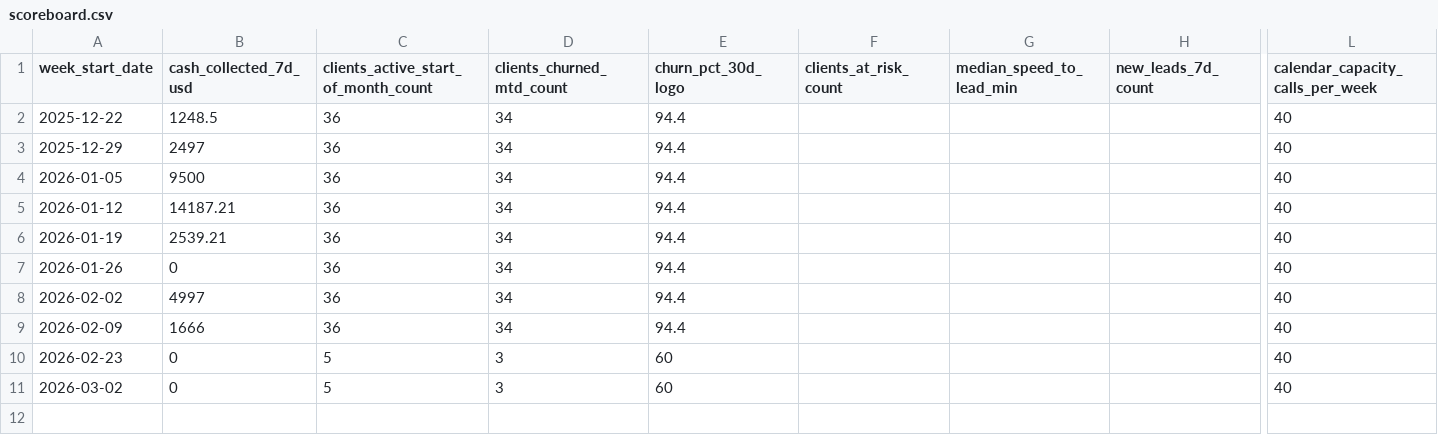
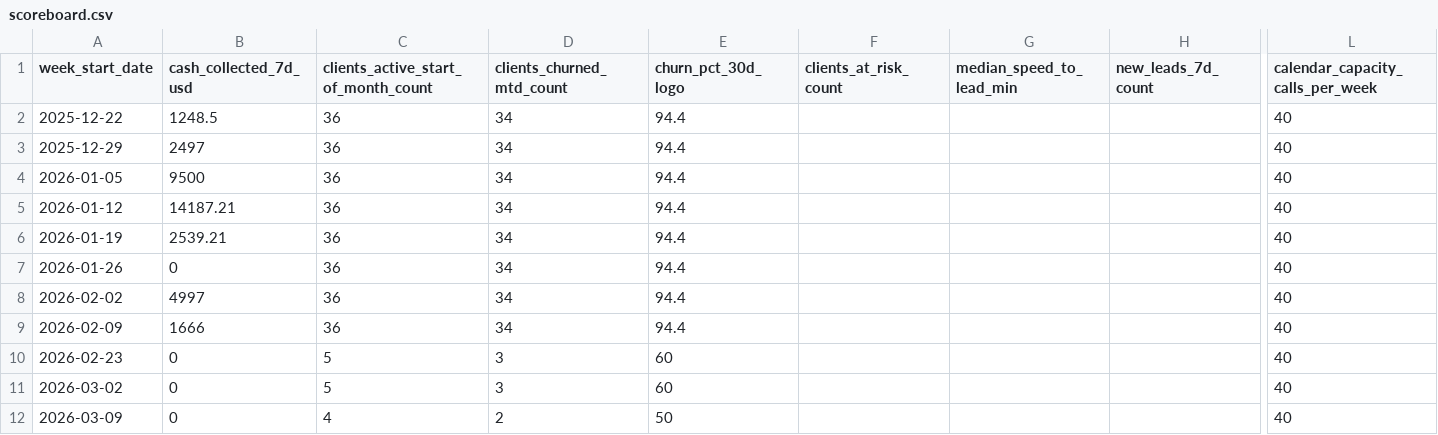
Before and after one commit to agentwinston-ctrl/commercial-velocity-command-center, a CSV file: mission-control/operating-system/scoreboard/scoreboard.csv, drawn as a sheet; only a part is shown, gaps mark what is left out; rows hold the shown columns only; the diff names each change by its address in the sheet, - before the commit and + after, or states it on an @@ line.

Commit message:
Weekly scoreboard update: 2026-03-09

```diff
--- a/mission-control/operating-system/scoreboard/scoreboard.csv
+++ b/mission-control/operating-system/scoreboard/scoreboard.csv
+row 12: 2026-03-09 | 0 | 4 | 2 | 50 |  |  |  | 40
```
